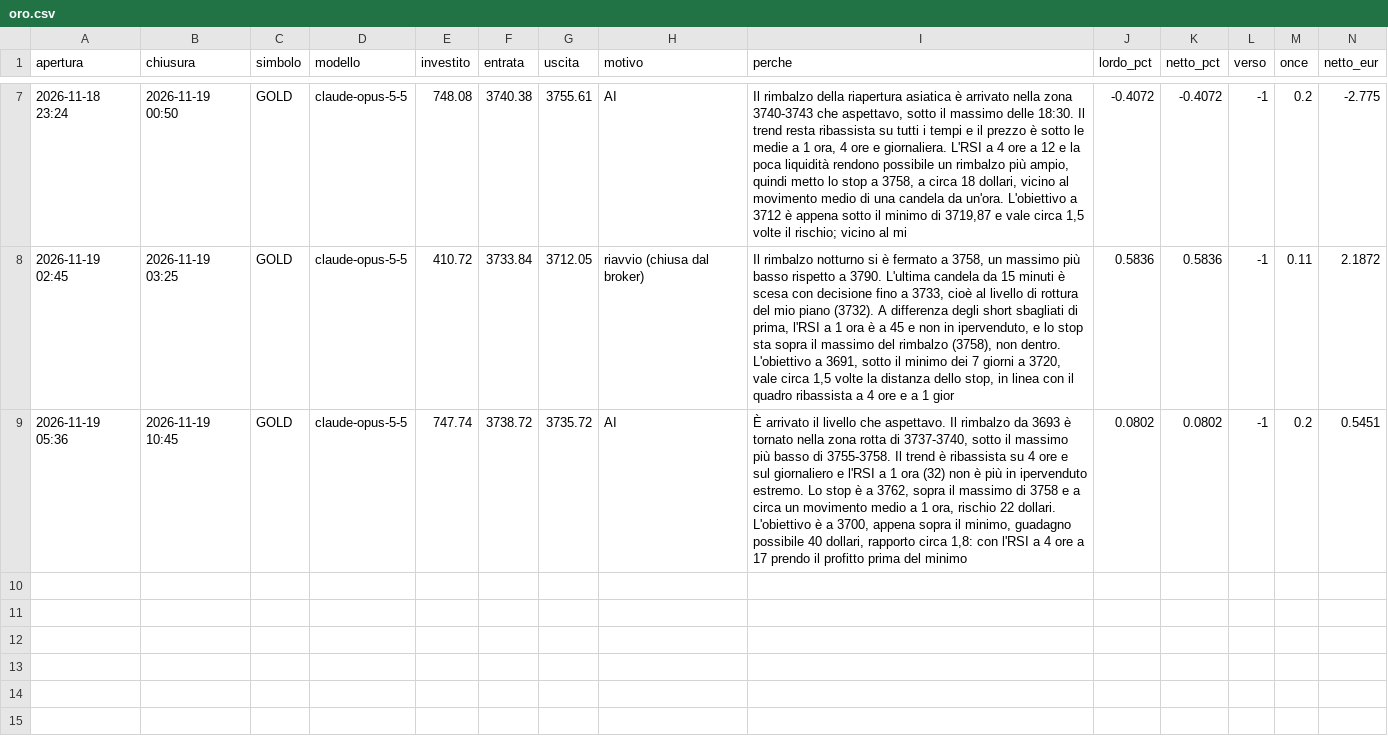
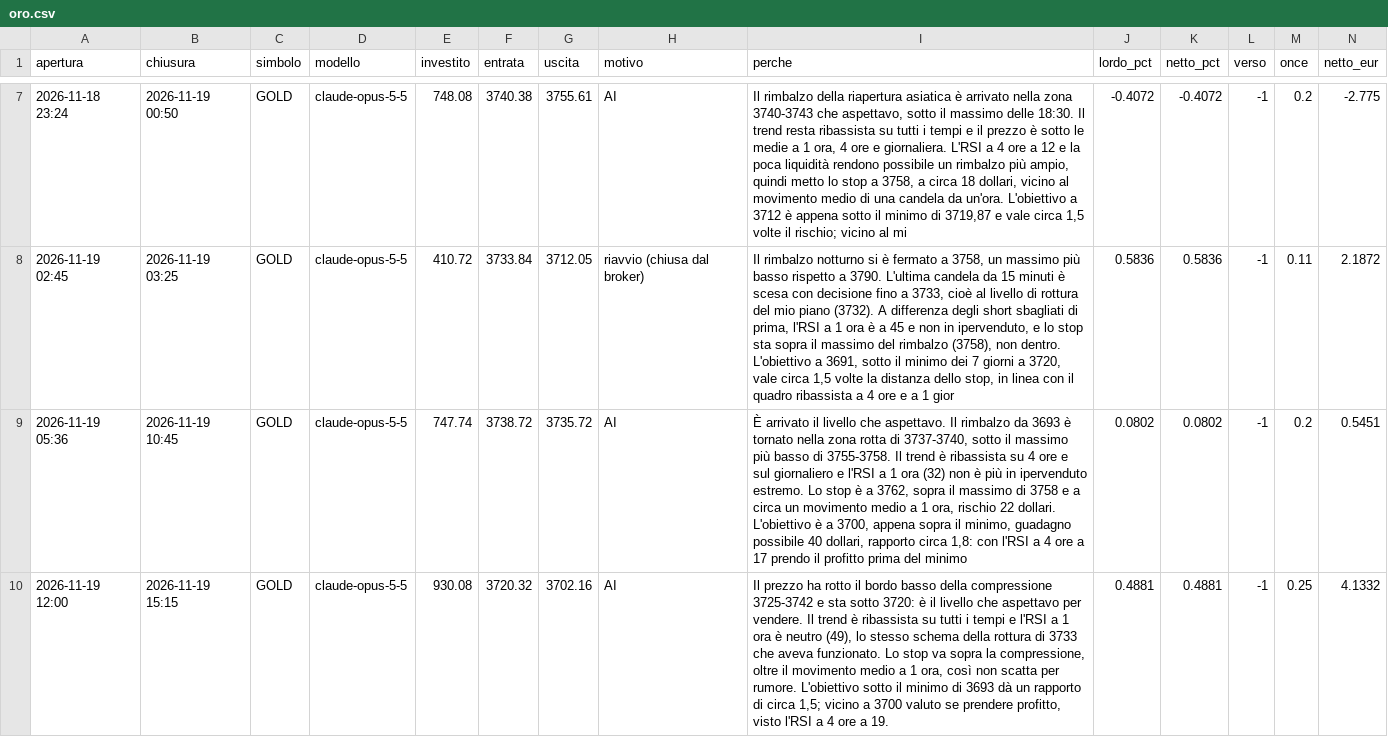
Before and after one commit to elfacvndo/timestral-bot, a CSV file: logs/oro.csv, drawn as a sheet; only a part is shown, gaps mark what is left out; the diff names each change by its address in the sheet, - before the commit and + after, or states it on an @@ line.

```diff
--- a/logs/oro.csv
+++ b/logs/oro.csv
+row 10: 2026-11-19 12:00 | 2026-11-19 15:15 | GOLD | claude-opus-5-5 | 930.08 | 3720.32 | 3702.16 | AI | Il prezzo ha rotto il bordo basso della compressione 3725-3742 e sta sotto 3720: è il livello che aspettavo per vendere. Il trend è ribassista su tutti i tempi e l'RSI a 1 ora è neutro (49), lo stesso schema della rottura di 3733 che aveva funzionato. Lo stop va sopra la compressione, oltre il movimento medio a 1 ora, così non scatta per rumore. L'obiettivo sotto il minimo di 3693 dà un rapporto di circa 1,5; vicino a 3700 valuto se prendere profitto, visto l'RSI a 4 ore a 19. | 0.4881 | 0.4881 | -1 | 0.25 | 4.1332
```
Also changed, not shown: 1 other file.
